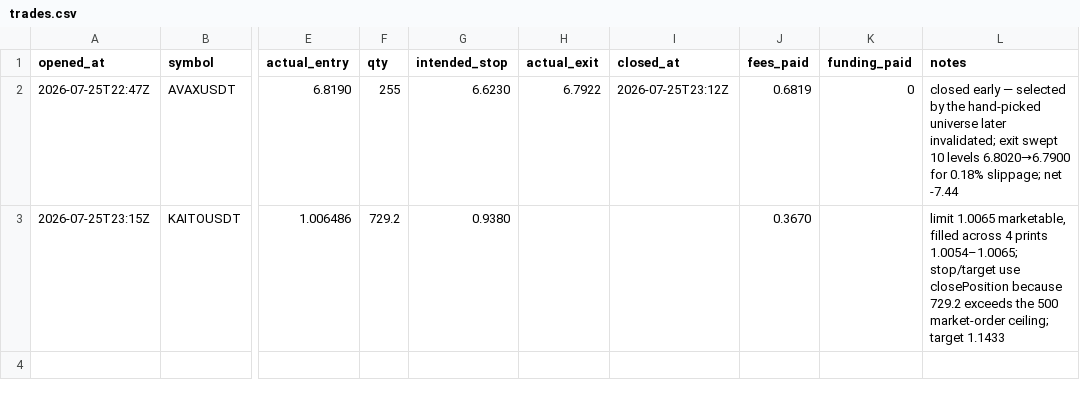
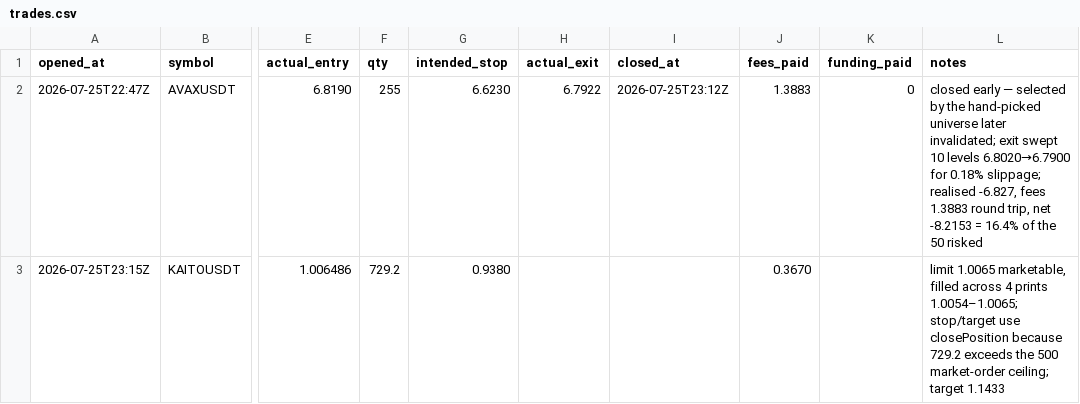
Before and after one commit to zohayrslileh/mr-baria, a CSV file: journal/trades.csv, drawn as a sheet; only a part is shown, gaps mark what is left out; the diff names each change by its address in the sheet, - before the commit and + after, or states it on an @@ line.

```diff
--- a/journal/trades.csv
+++ b/journal/trades.csv
-J2 (fees_paid): 0.6819
+J2 (fees_paid): 1.3883
-L2 (notes): …0.18% slippage; net -7.44
+L2 (notes): …0.18% slippage; realised -6.827, fees 1.3883 round trip, net -8.2153 = 16.4% of the 50 risked
```
